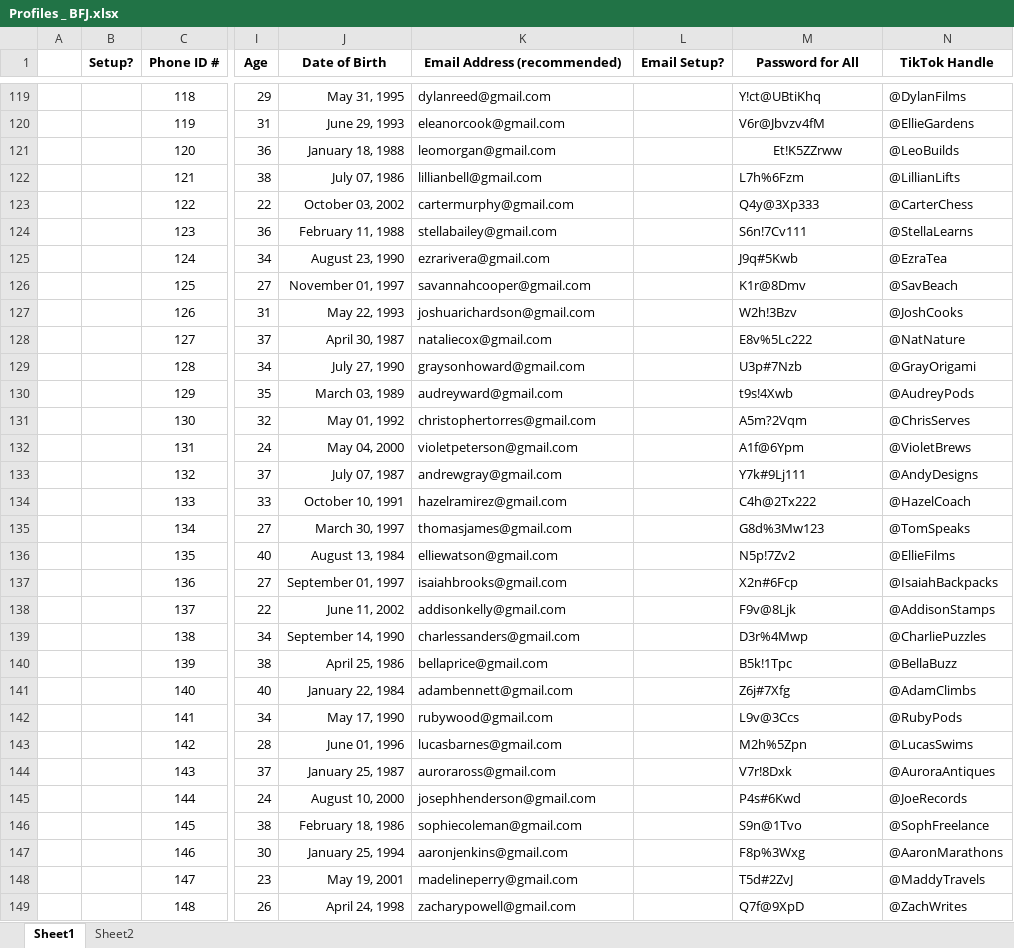
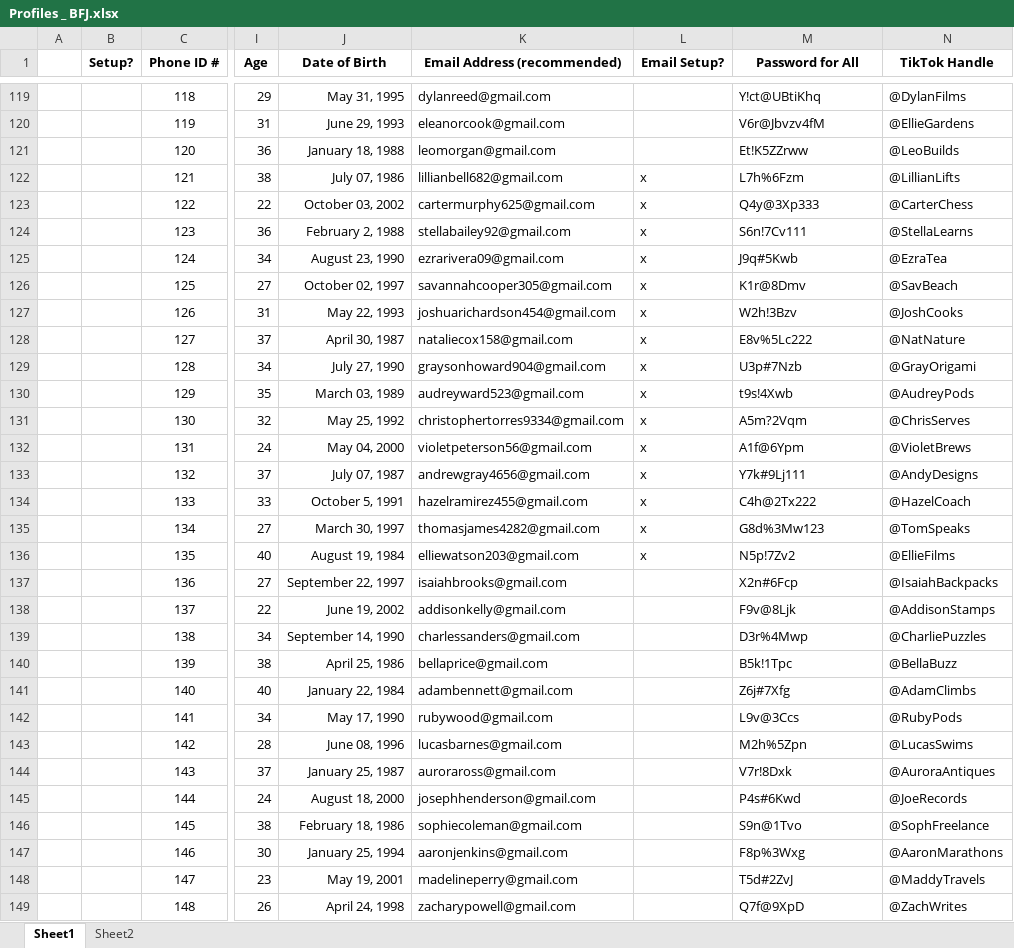
Before and after one commit to tjhv10/Phone_project, an Excel workbook: Profiles _ BFJ.xlsx, sheet Sheet1, drawn as a sheet; only a part is shown, gaps mark what is left out; values as stored, in another font and other column widths than the file's, no borders; charts and pictures not drawn; the diff covers the shown part only; the diff names each change by its address in the sheet, - before the commit and + after, or states it on an @@ line.

```diff
--- a/Profiles _ BFJ.xlsx (sheet Sheet1)
+++ b/Profiles _ BFJ.xlsx (sheet Sheet1)
-M121 alignment: center
+M121 alignment: left
-K122 (Email Address (recommended)): lillianbell@gmail.com
+K122 (Email Address (recommended)): lillianbell682@gmail.com
-L122:L136 (Email Setup?): (empty)
+L122:L136 (Email Setup?): x
-K123 (Email Address (recommended)): cartermurphy@gmail.com
+K123 (Email Address (recommended)): cartermurphy625@gmail.com
-J124 (Date of Birth): February 11, 1988
+J124 (Date of Birth): February 2, 1988
-K124 (Email Address (recommended)): stellabailey@gmail.com
+K124 (Email Address (recommended)): stellabailey92@gmail.com
-K125 (Email Address (recommended)): ezrarivera@gmail.com
+K125 (Email Address (recommended)): ezrarivera09@gmail.com
-J126 (Date of Birth): November 01, 1997
+J126 (Date of Birth): October 02, 1997
-K126 (Email Address (recommended)): savannahcooper@gmail.com
+K126 (Email Address (recommended)): savannahcooper305@gmail.com
-K127 (Email Address (recommended)): joshuarichardson@gmail.com
+K127 (Email Address (recommended)): joshuarichardson454@gmail.com
-K128 (Email Address (recommended)): nataliecox@gmail.com
+K128 (Email Address (recommended)): nataliecox158@gmail.com
-K129 (Email Address (recommended)): graysonhoward@gmail.com
+K129 (Email Address (recommended)): graysonhoward904@gmail.com
-K130 (Email Address (recommended)): audreyward@gmail.com
+K130 (Email Address (recommended)): audreyward523@gmail.com
-J131 (Date of Birth): May 01, 1992
+J131 (Date of Birth): May 25, 1992
-K131 (Email Address (recommended)): christophertorres@gmail.com
+K131 (Email Address (recommended)): christophertorres9334@gmail.com
-K132 (Email Address (recommended)): violetpeterson@gmail.com
+K132 (Email Address (recommended)): violetpeterson56@gmail.com
-K133 (Email Address (recommended)): andrewgray@gmail.com
+K133 (Email Address (recommended)): andrewgray4656@gmail.com
-J134 (Date of Birth): October 10, 1991
+J134 (Date of Birth): October 5, 1991
-K134 (Email Address (recommended)): hazelramirez@gmail.com
+K134 (Email Address (recommended)): hazelramirez455@gmail.com
-K135 (Email Address (recommended)): thomasjames@gmail.com
+K135 (Email Address (recommended)): thomasjames4282@gmail.com
-J136 (Date of Birth): August 13, 1984
+J136 (Date of Birth): August 19, 1984
-K136 (Email Address (recommended)): elliewatson@gmail.com
+K136 (Email Address (recommended)): elliewatson203@gmail.com
-J137 (Date of Birth): September 01, 1997
+J137 (Date of Birth): September 22, 1997
-J138 (Date of Birth): June 11, 2002
+J138 (Date of Birth): June 19, 2002
-J143 (Date of Birth): June 01, 1996
+J143 (Date of Birth): June 08, 1996
-J145 (Date of Birth): August 10, 2000
+J145 (Date of Birth): August 18, 2000
```
Also changed, not shown: 79 edited cells and cell formats elsewhere in this sheet, 4 other files.
